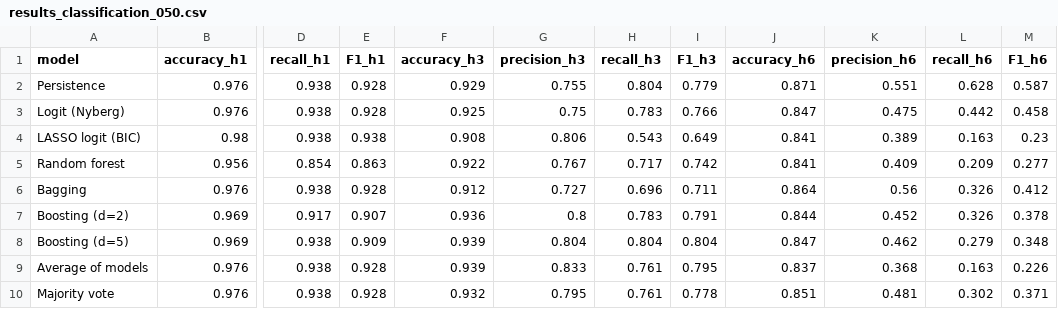
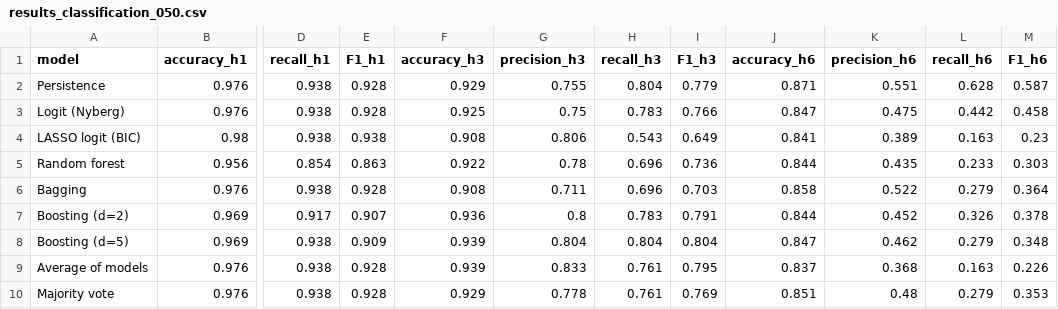
Before and after one commit to shaogjintan/bull-bear-prediction, a CSV file: tables/results_classification_050.csv, drawn as a sheet; only a part is shown, gaps mark what is left out; the diff names each change by its address in the sheet, - before the commit and + after, or states it on an @@ line.

```diff
--- a/tables/results_classification_050.csv
+++ b/tables/results_classification_050.csv
-G5 (precision_h3): 0.767
+G5 (precision_h3): 0.78
-H5 (recall_h3): 0.717
+H5 (recall_h3): 0.696
-I5 (F1_h3): 0.742
+I5 (F1_h3): 0.736
-J5 (accuracy_h6): 0.841
+J5 (accuracy_h6): 0.844
-K5 (precision_h6): 0.409
+K5 (precision_h6): 0.435
-L5 (recall_h6): 0.209
+L5 (recall_h6): 0.233
-M5 (F1_h6): 0.277
+M5 (F1_h6): 0.303
-F6 (accuracy_h3): 0.912
+F6 (accuracy_h3): 0.908
-G6 (precision_h3): 0.727
+G6 (precision_h3): 0.711
-I6 (F1_h3): 0.711
+I6 (F1_h3): 0.703
-J6 (accuracy_h6): 0.864
+J6 (accuracy_h6): 0.858
-K6 (precision_h6): 0.56
+K6 (precision_h6): 0.522
-L6 (recall_h6): 0.326
+L6 (recall_h6): 0.279
-M6 (F1_h6): 0.412
+M6 (F1_h6): 0.364
-F10 (accuracy_h3): 0.932
+F10 (accuracy_h3): 0.929
-G10 (precision_h3): 0.795
+G10 (precision_h3): 0.778
-I10 (F1_h3): 0.778
+I10 (F1_h3): 0.769
-K10 (precision_h6): 0.481
+K10 (precision_h6): 0.48
-L10 (recall_h6): 0.302
+L10 (recall_h6): 0.279
-M10 (F1_h6): 0.371
+M10 (F1_h6): 0.353
```
Also changed, not shown: results/summary_w300.csv, tables/results_auc_qps.csv, 7 other files.
